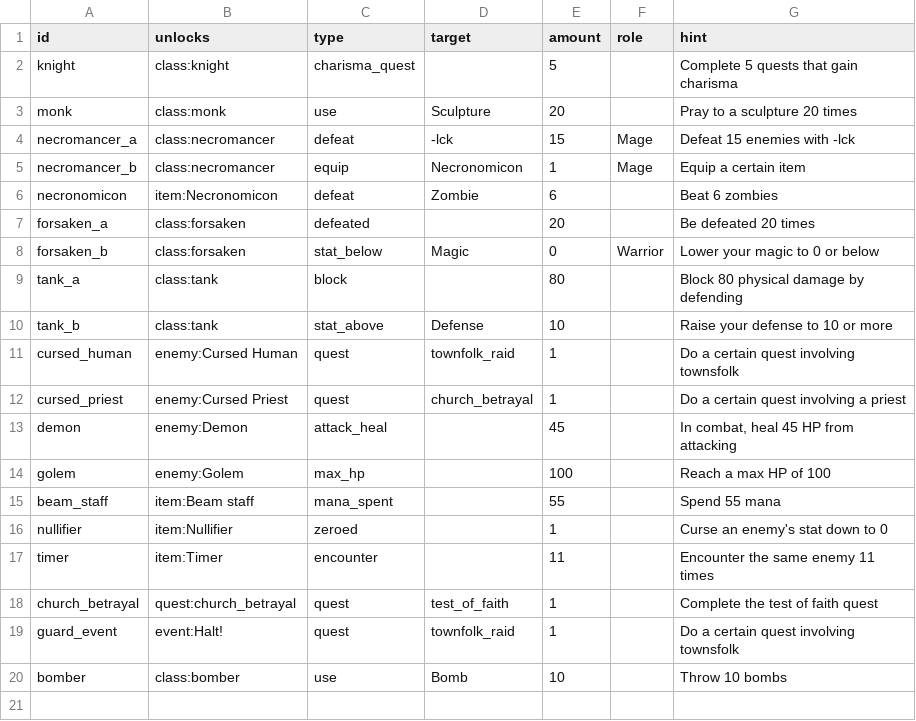
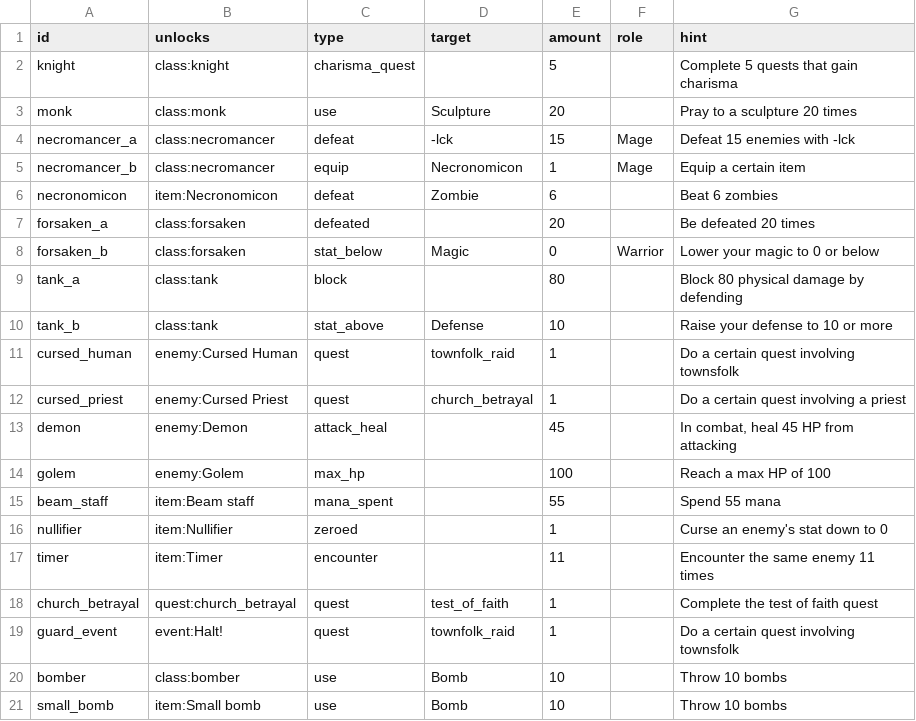
Before and after one commit to sacivashi/PYRPG, a CSV file: data/unlocks.csv, drawn as a sheet.

```diff
--- a/data/unlocks.csv
+++ b/data/unlocks.csv
@@ -20 +20,2 @@ guard_event,event:Halt!,quest,townfolk_raid,1,,Do a certain quest involving town
 bomber,class:bomber,use,Bomb,10,,Throw 10 bombs
+small_bomb,item:Small bomb,use,Bomb,10,,Throw 10 bombs
```
Also changed, not shown: data/items.csv, data/roles.csv, 10 other files.
